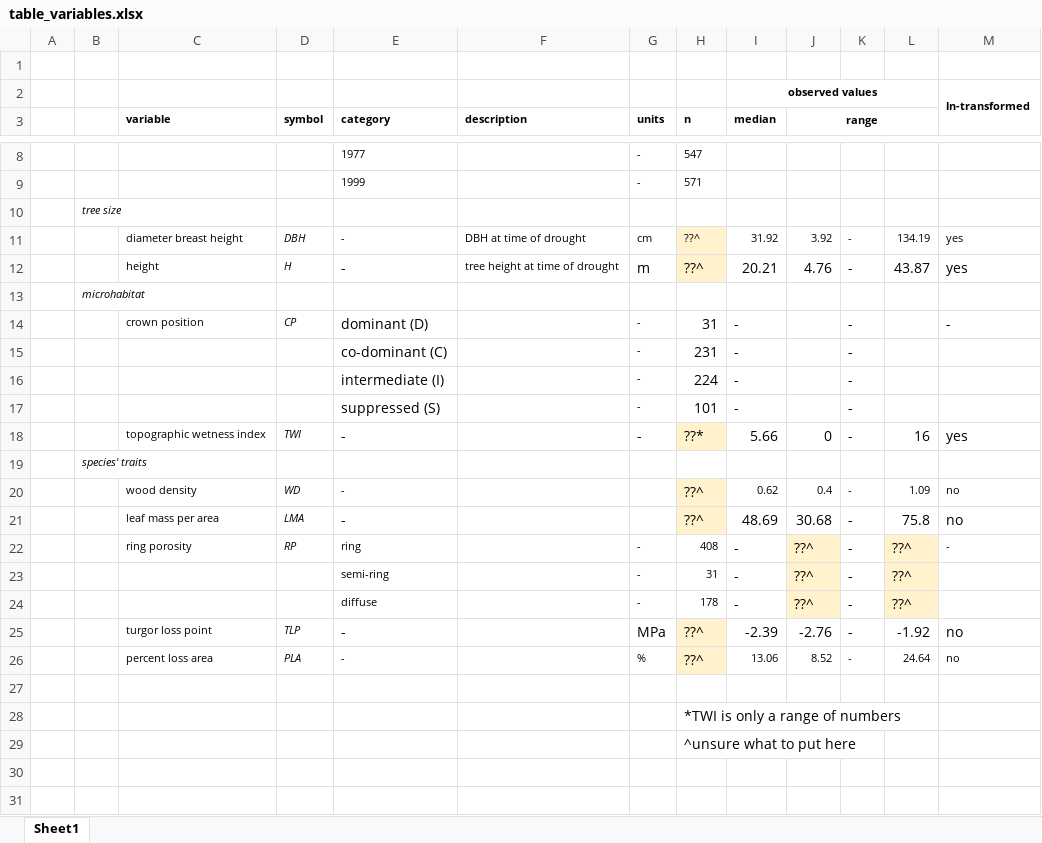
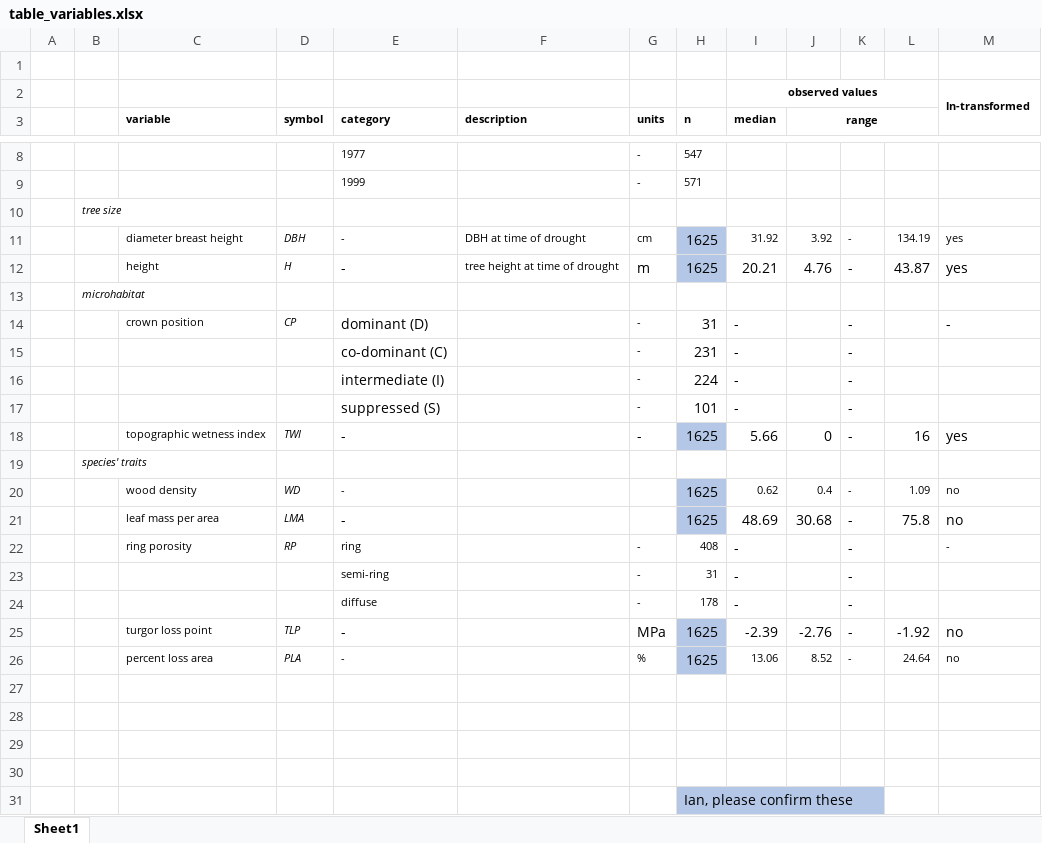
Before and after one commit to SCBI-ForestGEO/McGregor_climate-sensitivity-variation, an Excel workbook: manuscript/tables_figures/table_variables.xlsx, sheet Sheet1, drawn as a sheet; only a part is shown, gaps mark what is left out; values as stored, in another font and other column widths than the file's, no borders; addresses are those after the commit; the diff names each change by its address in the sheet, - before the commit and + after, or states it on an @@ line.

Commit message:
Update table_variables.xlsx
issue #50

```diff
--- a/manuscript/tables_figures/table_variables.xlsx (sheet Sheet1)
+++ b/manuscript/tables_figures/table_variables.xlsx (sheet Sheet1)
-H11:H12 (n): ??^
+H11:H12 (n): 1625
-H11:H12 fill: #FFF2CC
+H11:H12 fill: #B4C7E7
@@ H11 text size: larger @@
-H18 (n): ??*
+H18 (n): 1625
-H18 fill: #FFF2CC
+H18 fill: #B4C7E7
-H20:H21 (n): ??^
+H20:H21 (n): 1625
-H20:H21 fill: #FFF2CC
+H20:H21 fill: #B4C7E7
-J22:J24 (range): ??^
+J22:J24 (range): (empty)
-J22:J24 fill: #FFF2CC
+J22:J24 fill: none
-L22:L24: ??^
+L22:L24: (empty)
-L22:L24 fill: #FFF2CC
+L22:L24 fill: none
-H25:H26 (n): ??^
+H25:H26 (n): 1625
-H25:H26 fill: #FFF2CC
+H25:H26 fill: #B4C7E7
-H28 (n): *TWI is only a range of numbers
+H28 (n): (empty)
+row 29: (empty)
+row 30: (empty)
-H31 (n): ^unsure what to put here
+H31 (n): Ian, please confirm these
-H31 fill: none
+H31 fill: #B4C7E7
```
